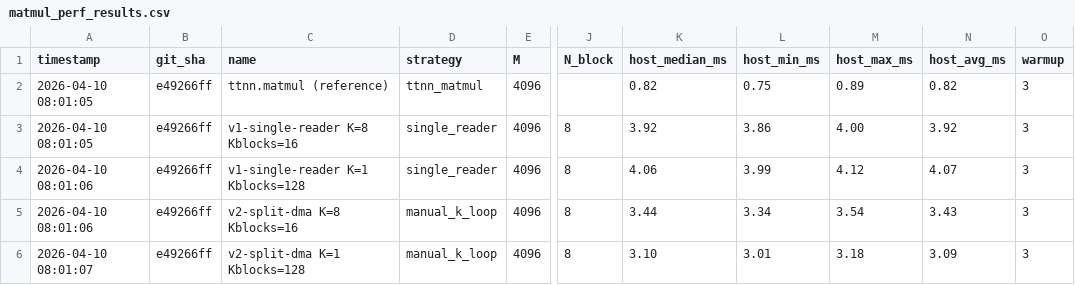
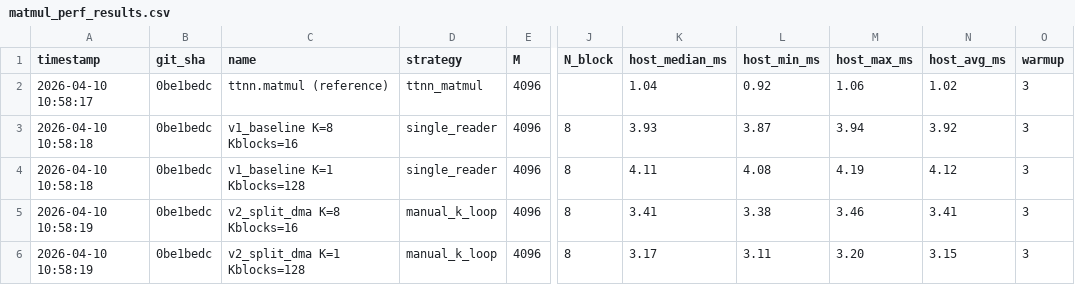
Before and after one commit to tenstorrent/tt-lang, a CSV file: examples/matmul_bench/matmul_perf_results.csv, drawn as a sheet; only a part is shown, gaps mark what is left out; the diff covers the shown part only; the diff names each change by its address in the sheet, - before the commit and + after, or states it on an @@ line.

```diff
--- a/examples/matmul_bench/matmul_perf_results.csv
+++ b/examples/matmul_bench/matmul_perf_results.csv
-A2 (timestamp): 2026-04-10 08:01:05
+A2 (timestamp): 2026-04-10 10:58:17
-B2:B6 (git_sha): e49266ff
+B2:B6 (git_sha): 0be1bedc
-K2 (host_median_ms): 0.82
+K2 (host_median_ms): 1.04
-L2 (host_min_ms): 0.75
+L2 (host_min_ms): 0.92
-M2 (host_max_ms): 0.89
+M2 (host_max_ms): 1.06
-N2 (host_avg_ms): 0.82
+N2 (host_avg_ms): 1.02
-A3 (timestamp): 2026-04-10 08:01:05
+A3 (timestamp): 2026-04-10 10:58:18
-C3 (name): v1-single-reader K=8 Kblocks=16
+C3 (name): v1_baseline K=8 Kblocks=16
-K3 (host_median_ms): 3.92
+K3 (host_median_ms): 3.93
-L3 (host_min_ms): 3.86
+L3 (host_min_ms): 3.87
-M3 (host_max_ms): 4.00
+M3 (host_max_ms): 3.94
-A4 (timestamp): 2026-04-10 08:01:06
+A4 (timestamp): 2026-04-10 10:58:18
-C4 (name): v1-single-reader K=1 Kblocks=128
+C4 (name): v1_baseline K=1 Kblocks=128
-K4 (host_median_ms): 4.06
+K4 (host_median_ms): 4.11
-L4 (host_min_ms): 3.99
+L4 (host_min_ms): 4.08
-M4 (host_max_ms): 4.12
+M4 (host_max_ms): 4.19
-N4 (host_avg_ms): 4.07
+N4 (host_avg_ms): 4.12
-A5 (timestamp): 2026-04-10 08:01:06
+A5 (timestamp): 2026-04-10 10:58:19
-C5 (name): v2-split-dma K=8 Kblocks=16
+C5 (name): v2_split_dma K=8 Kblocks=16
-K5 (host_median_ms): 3.44
+K5 (host_median_ms): 3.41
-L5 (host_min_ms): 3.34
+L5 (host_min_ms): 3.38
-M5 (host_max_ms): 3.54
+M5 (host_max_ms): 3.46
-N5 (host_avg_ms): 3.43
+N5 (host_avg_ms): 3.41
-A6 (timestamp): 2026-04-10 08:01:07
+A6 (timestamp): 2026-04-10 10:58:19
-C6 (name): v2-split-dma K=1 Kblocks=128
+C6 (name): v2_split_dma K=1 Kblocks=128
-K6 (host_median_ms): 3.10
+K6 (host_median_ms): 3.17
-L6 (host_min_ms): 3.01
+L6 (host_min_ms): 3.11
-M6 (host_max_ms): 3.18
+M6 (host_max_ms): 3.20
-N6 (host_avg_ms): 3.09
+N6 (host_avg_ms): 3.15
```
Also changed, not shown: 3 added rows and 60 edited cells elsewhere in this file, 2 other files.
